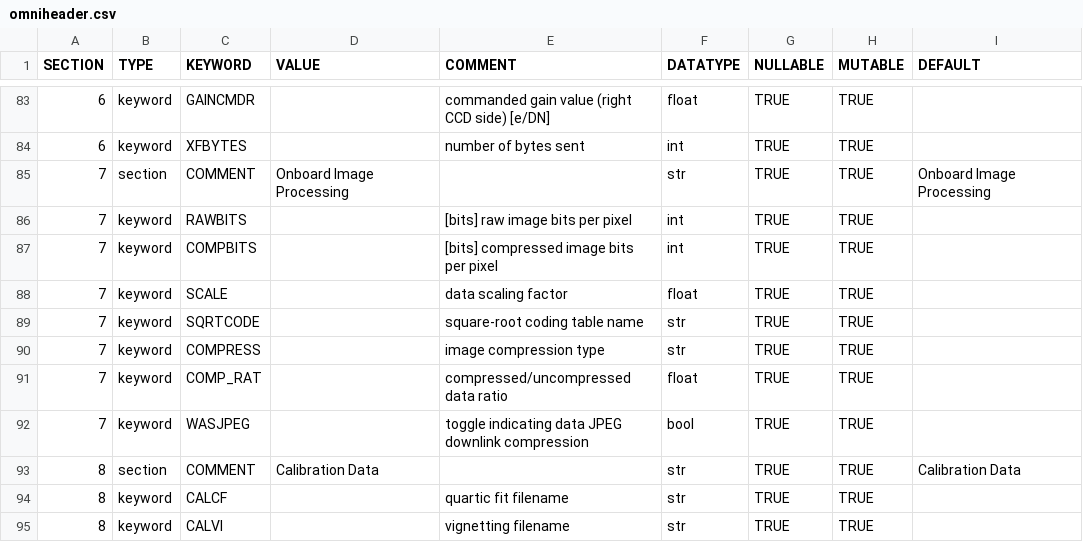
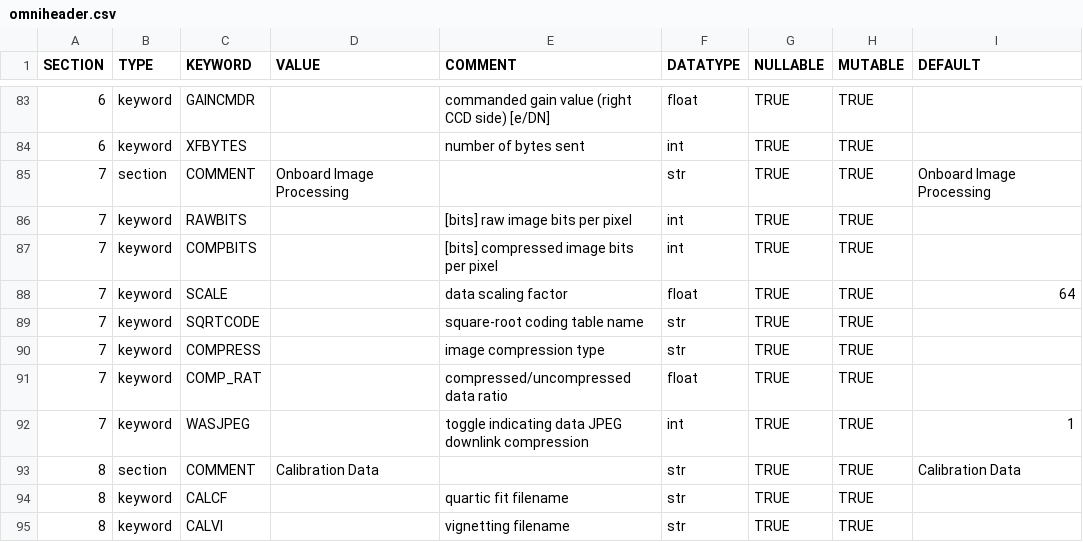
Before and after one commit to punch-mission/punchbowl, a CSV file: punchbowl/data/data/omniheader.csv, drawn as a sheet; only a part is shown, gaps mark what is left out.

```diff
--- a/punchbowl/data/data/omniheader.csv
+++ b/punchbowl/data/data/omniheader.csv
@@ -87,3 +87,3 @@ SECTION,TYPE,KEYWORD,VALUE,COMMENT,DATATYPE,NULLABLE,MUTABLE,DEFAULT
 7,keyword,COMPBITS,,[bits] compressed image bits per pixel,int,TRUE,TRUE,
-7,keyword,SCALE,,data scaling factor,float,TRUE,TRUE,
+7,keyword,SCALE,,data scaling factor,float,TRUE,TRUE,64
 7,keyword,SQRTCODE,,square-root coding table name,str,TRUE,TRUE,
@@ -91,3 +91,3 @@ SECTION,TYPE,KEYWORD,VALUE,COMMENT,DATATYPE,NULLABLE,MUTABLE,DEFAULT
 7,keyword,COMP_RAT,,compressed/uncompressed data ratio,float,TRUE,TRUE,
-7,keyword,WASJPEG,,toggle indicating data JPEG downlink compression,bool,TRUE,TRUE,
+7,keyword,WASJPEG,,toggle indicating data JPEG downlink compression,int,TRUE,TRUE,1
 8,section,COMMENT,Calibration Data,,str,TRUE,TRUE,Calibration Data
```
Also changed, not shown: 2 other files.
